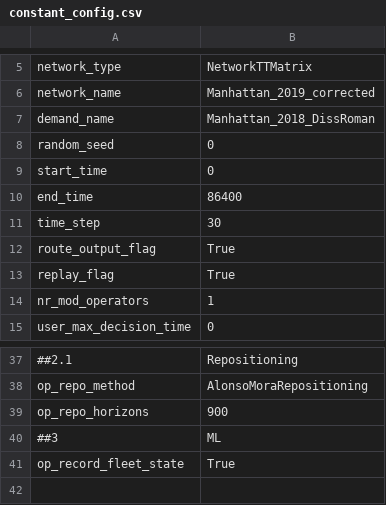
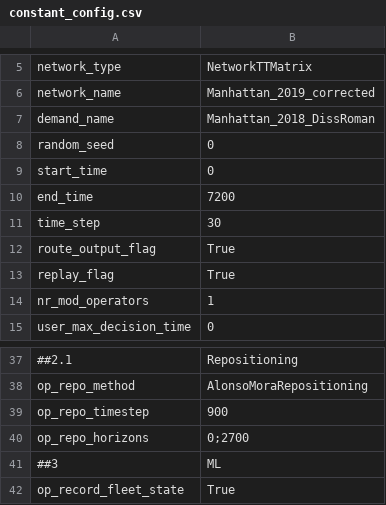
Before and after one commit to TUM-VT/FleetPy, a CSV file: studies/journal25_offer_ml/scenarios/constant_config.csv, drawn as a sheet; only a part is shown, gaps mark what is left out; addresses are those after the commit; the diff names each change by its address in the sheet, - before the commit and + after, or states it on an @@ line.

```diff
--- a/studies/journal25_offer_ml/scenarios/constant_config.csv
+++ b/studies/journal25_offer_ml/scenarios/constant_config.csv
-B10: 86400
+B10: 7200
+row 39: op_repo_timestep | 900
-B40: 900
+B40: 0;2700
```
Also changed, not shown: studies/journal25_offer_ml/scenarios/fleet_size_scenario_config.csv, 2 other files.
